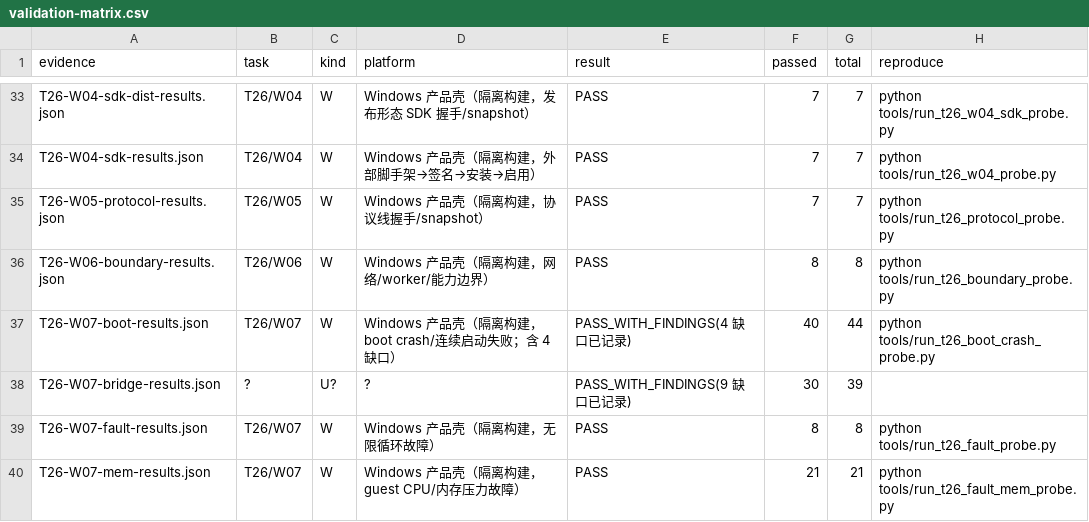
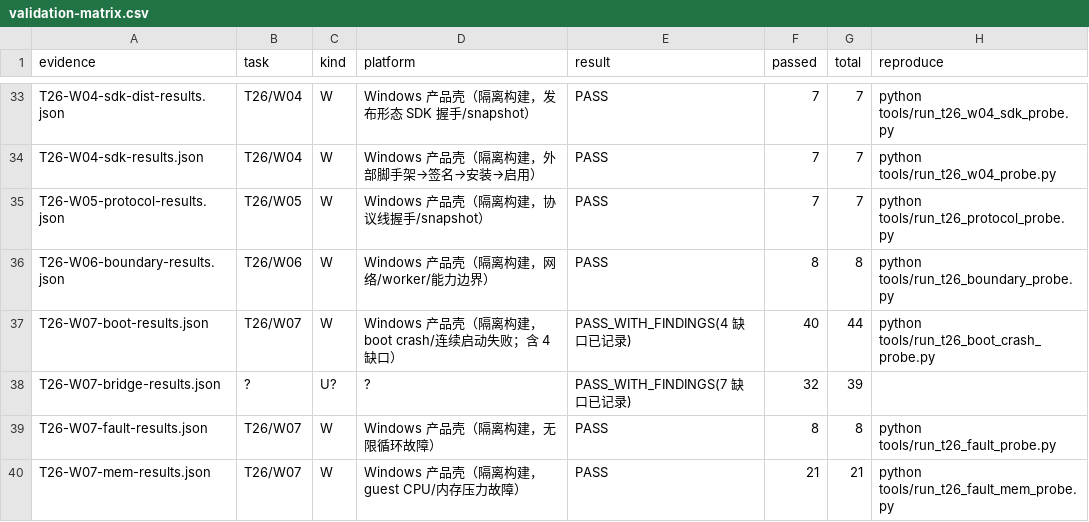
Before and after one commit to Asheep233/knowledge-editor, a CSV file: docs/ui-workshop/validation-matrix.csv, drawn as a sheet; only a part is shown, gaps mark what is left out.

Commit message:
docs(ui-workshop): 登记 W07 B-6/A-10 修复与复测（FAIL→PASS，bridge 32/39 剩 7 缺口）

```diff
--- a/docs/ui-workshop/validation-matrix.csv
+++ b/docs/ui-workshop/validation-matrix.csv
@@ -37,3 +37,3 @@ T26-W06-boundary-results.json,T26/W06,W,Windows 产品壳（隔离构建，网
 T26-W07-boot-results.json,T26/W07,W,Windows 产品壳（隔离构建，boot crash/连续启动失败；含 4 缺口）,PASS_WITH_FINDINGS(4 缺口已记录),40,44,python tools/run_t26_boot_crash_probe.py
-T26-W07-bridge-results.json,?,U?,?,PASS_WITH_FINDINGS(9 缺口已记录),30,39,
+T26-W07-bridge-results.json,?,U?,?,PASS_WITH_FINDINGS(7 缺口已记录),32,39,
 T26-W07-fault-results.json,T26/W07,W,Windows 产品壳（隔离构建，无限循环故障）,PASS,8,8,python tools/run_t26_fault_probe.py
```
Also changed, not shown: 4 other files.
